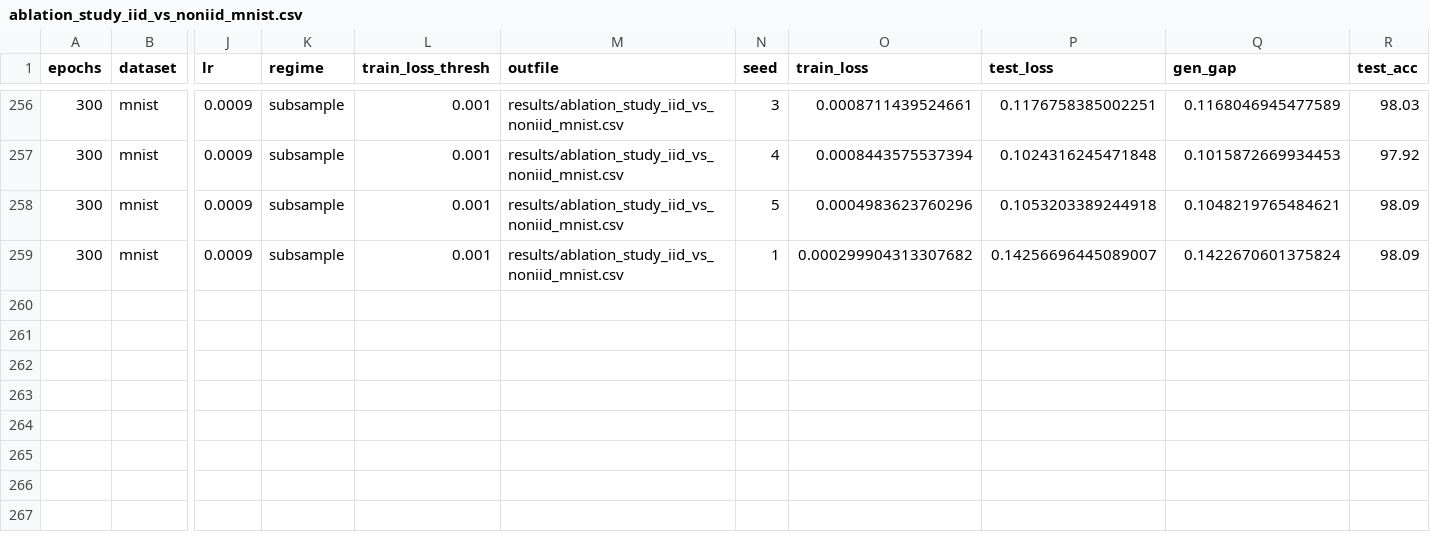
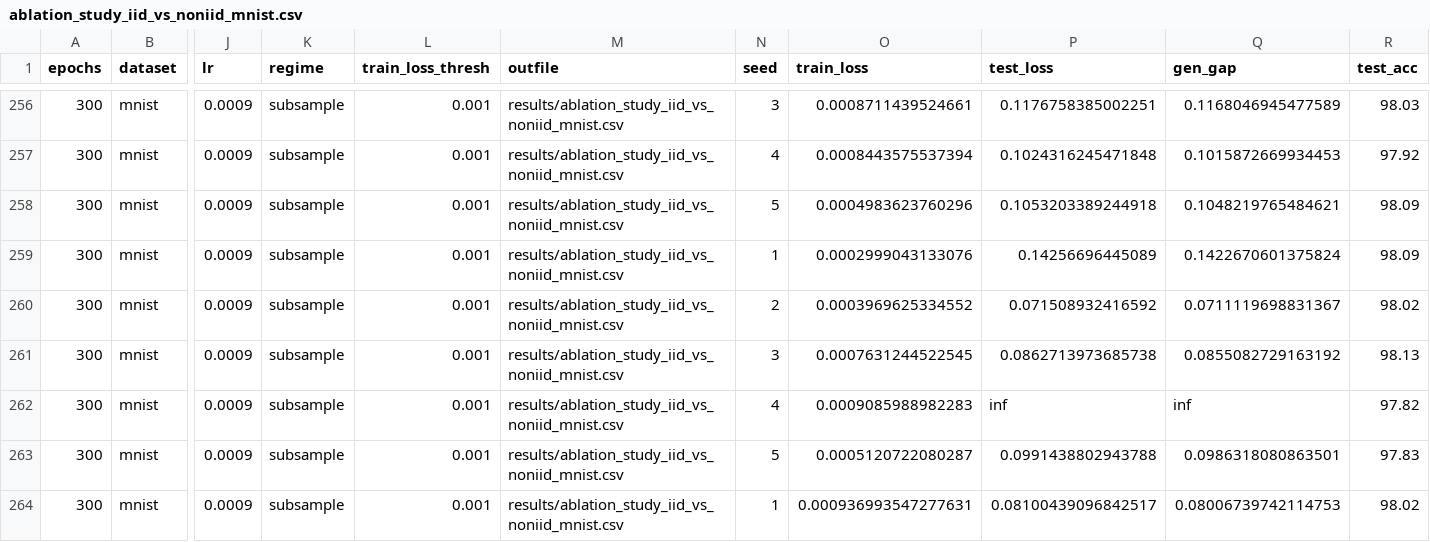
Before and after one commit to hieubkvn123/Generalization-Analysis-for-CRL-NonIID, a CSV file: results/ablation_study_iid_vs_noniid_mnist.csv, drawn as a sheet; only a part is shown, gaps mark what is left out; rows hold the shown columns only; the diff names each change by its address in the sheet, - before the commit and + after, or states it on an @@ line.

```diff
--- a/results/ablation_study_iid_vs_noniid_mnist.csv
+++ b/results/ablation_study_iid_vs_noniid_mnist.csv
-O259 (train_loss): 0.000299904313307682
+O259 (train_loss): 0.0002999043133076
-P259 (test_loss): 0.14256696445089007
+P259 (test_loss): 0.14256696445089
+row 260: 300 | mnist | 0.0009 | subsample | 0.001 | results/ablation_study_iid_vs_noniid_mnist.csv | 2 | 0.0003969625334552 | 0.071508932416592 | 0.0711119698831367 | 98.02
+row 261: 300 | mnist | 0.0009 | subsample | 0.001 | results/ablation_study_iid_vs_noniid_mnist.csv | 3 | 0.0007631244522545 | 0.0862713973685738 | 0.0855082729163192 | 98.13
+row 262: 300 | mnist | 0.0009 | subsample | 0.001 | results/ablation_study_iid_vs_noniid_mnist.csv | 4 | 0.0009085988982283 | inf | inf | 97.82
+row 263: 300 | mnist | 0.0009 | subsample | 0.001 | results/ablation_study_iid_vs_noniid_mnist.csv | 5 | 0.0005120722080287 | 0.0991438802943788 | 0.0986318080863501 | 97.83
+row 264: 300 | mnist | 0.0009 | subsample | 0.001 | results/ablation_study_iid_vs_noniid_mnist.csv | 1 | 0.000936993547277631 | 0.08100439096842517 | 0.08006739742114753 | 98.02
```
Also changed, not shown: 3 other files.
